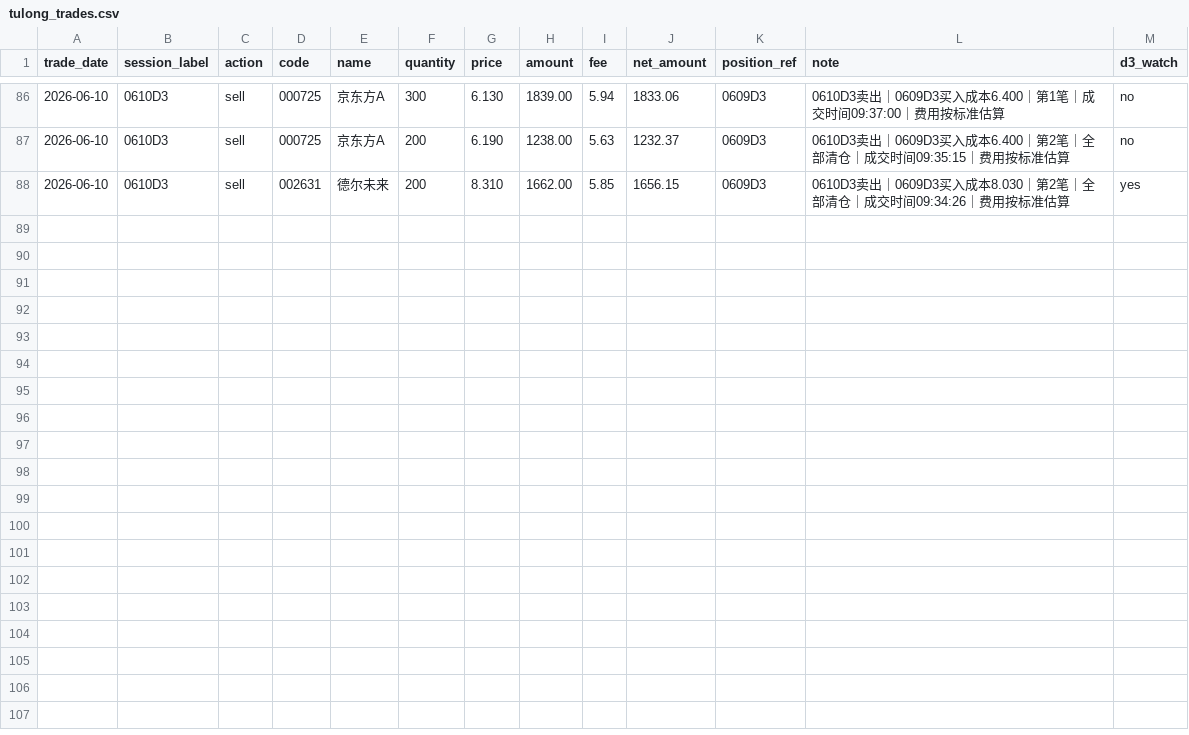
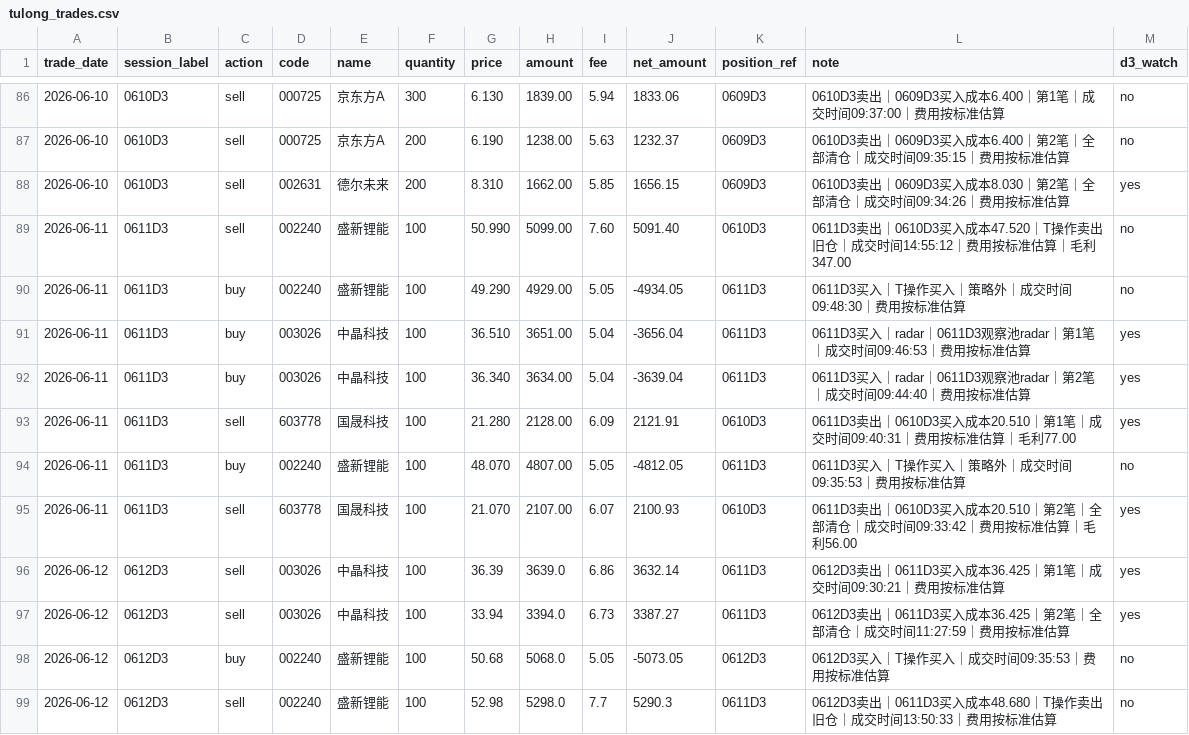
Before and after one commit to dacaochang9527/hermes-jarvis, a CSV file: skills/finance/stock-strategy-assistant/data/trades/tulong_trades.csv, drawn as a sheet; only a part is shown, gaps mark what is left out.

```diff
--- a/skills/finance/stock-strategy-assistant/data/trades/tulong_trades.csv
+++ b/skills/finance/stock-strategy-assistant/data/trades/tulong_trades.csv
@@ -88 +88,12 @@ trade_date,session_label,action,code,name,quantity,price,amount,fee,net_amount,p
 2026-06-10,0610D3,sell,002631,德尔未来,200,8.310,1662.00,5.85,1656.15,0609D3,0610D3卖出｜0609D3买入成本8.030｜第2笔｜全部清仓｜成交时间09:34:26｜费用按标准估算,yes
+2026-06-11,0611D3,sell,002240,盛新锂能,100,50.990,5099.00,7.60,5091.40,0610D3,0611D3卖出｜0610D3买入成本47.520｜T操作卖出旧仓｜成交时间14:55:12｜费用按标准估算｜毛利347.00,no
+2026-06-11,0611D3,buy,002240,盛新锂能,100,49.290,4929.00,5.05,-4934.05,0611D3,0611D3买入｜T操作买入｜策略外｜成交时间09:48:30｜费用按标准估算,no
+2026-06-11,0611D3,buy,003026,中晶科技,100,36.510,3651.00,5.04,-3656.04,0611D3,0611D3买入｜radar｜0611D3观察池radar｜第1笔｜成交时间09:46:53｜费用按标准估算,yes
+2026-06-11,0611D3,buy,003026,中晶科技,100,36.340,3634.00,5.04,-3639.04,0611D3,0611D3买入｜radar｜0611D3观察池radar｜第2笔｜成交时间09:44:40｜费用按标准估算,yes
+2026-06-11,0611D3,sell,603778,国晟科技,100,21.280,2128.00,6.09,2121.91,0610D3,0611D3卖出｜0610D3买入成本20.510｜第1笔｜成交时间09:40:31｜费用按标准估算｜毛利77.00,yes
+2026-06-11,0611D3,buy,002240,盛新锂能,100,48.070,4807.00,5.05,-4812.05,0611D3,0611D3买入｜T操作买入｜策略外｜成交时间09:35:53｜费用按标准估算,no
+2026-06-11,0611D3,sell,603778,国晟科技,100,21.070,2107.00,6.07,2100.93,0610D3,0611D3卖出｜0610D3买入成本20.510｜第2笔｜全部清仓｜成交时间09:33:42｜费用按标准估算｜毛利56.00,yes
+2026-06-12,0612D3,sell,003026,中晶科技,100,36.39,3639.0,6.86,3632.14,0611D3,0612D3卖出｜0611D3买入成本36.425｜第1笔｜成交时间09:30:21｜费用按标准估算,yes
+2026-06-12,0612D3,sell,003026,中晶科技,100,33.94,3394.0,6.73,3387.27,0611D3,0612D3卖出｜0611D3买入成本36.425｜第2笔｜全部清仓｜成交时间11:27:59｜费用按标准估算,yes
+2026-06-12,0612D3,buy,002240,盛新锂能,100,50.68,5068.0,5.05,-5073.05,0612D3,0612D3买入｜T操作买入｜成交时间09:35:53｜费用按标准估算,no
+2026-06-12,0612D3,sell,002240,盛新锂能,100,52.98,5298.0,7.7,5290.3,0611D3,0612D3卖出｜0611D3买入成本48.680｜T操作卖出旧仓｜成交时间13:50:33｜费用按标准估算,no
```
Also changed, not shown: 16 other files.
